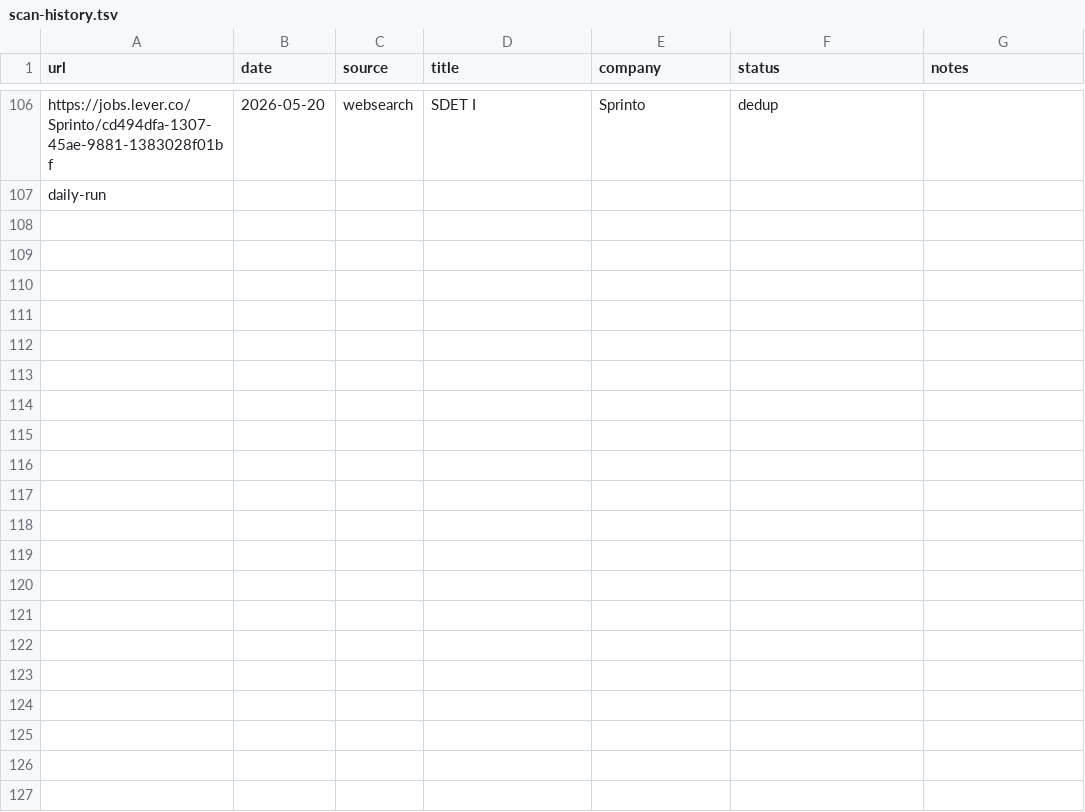
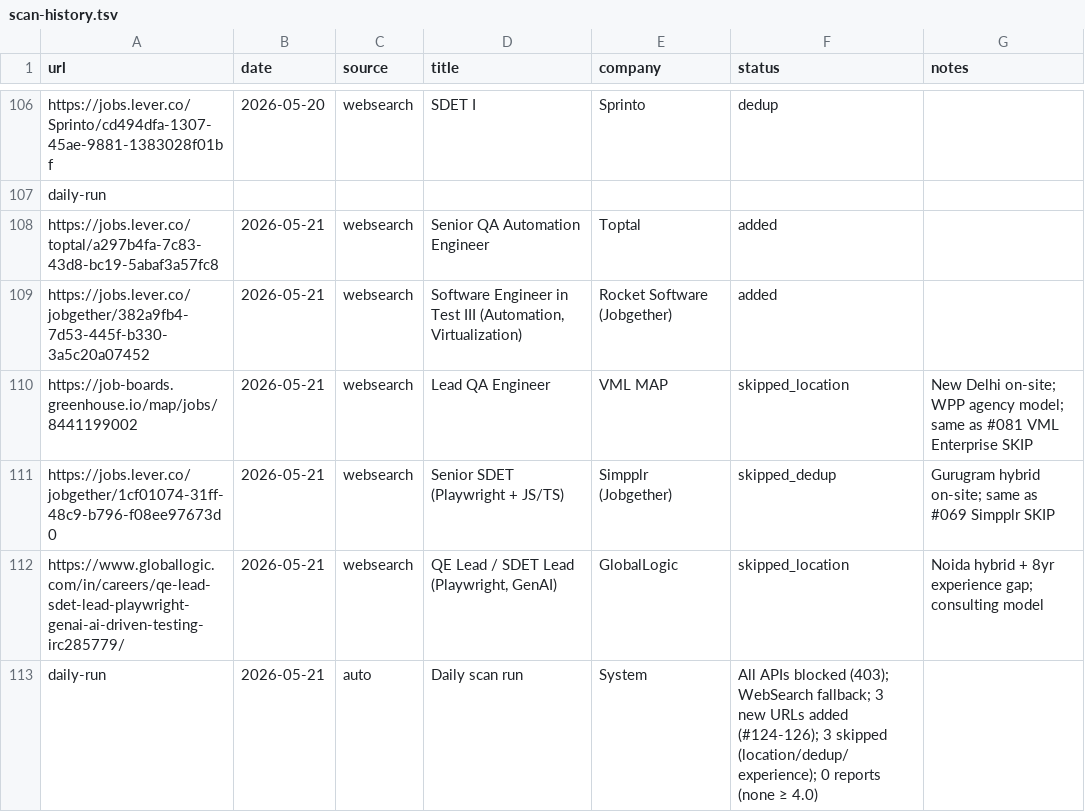
Before and after one commit to Gaurav-Khungar/career-ops, a TSV file: data/scan-history.tsv, drawn as a sheet; only a part is shown, gaps mark what is left out.

```diff
--- a/data/scan-history.tsv
+++ b/data/scan-history.tsv
@@ -107 +107,7 @@ https://jobs.lever.co/Sprinto/cd494dfa-1307-45ae-9881-1383028f01bf	2026-05-20	we
 daily-run
+https://jobs.lever.co/toptal/a297b4fa-7c83-43d8-bc19-5abaf3a57fc8	2026-05-21	websearch	Senior QA Automation Engineer	Toptal	added
+https://jobs.lever.co/jobgether/382a9fb4-7d53-445f-b330-3a5c20a07452	2026-05-21	websearch	Software Engineer in Test III (Automation, Virtualization)	Rocket Software (Jobgether)	added
+https://job-boards.greenhouse.io/map/jobs/8441199002	2026-05-21	websearch	Lead QA Engineer	VML MAP	skipped_location	New Delhi on-site; WPP agency model; same as #081 VML Enterprise SKIP
+https://jobs.lever.co/jobgether/1cf01074-31ff-48c9-b796-f08ee97673d0	2026-05-21	websearch	Senior SDET (Playwright + JS/TS)	Simpplr (Jobgether)	skipped_dedup	Gurugram hybrid on-site; same as #069 Simpplr SKIP
+https://www.globallogic.com/in/careers/qe-lead-sdet-lead-playwright-genai-ai-driven-testing-irc285779/	2026-05-21	websearch	QE Lead / SDET Lead (Playwright, GenAI)	GlobalLogic	skipped_location	Noida hybrid + 8yr experience gap; consulting model
+daily-run	2026-05-21	auto	Daily scan run	System	All APIs blocked (403); WebSearch fallback; 3 new URLs added (#124-126); 3 skipped (location/dedup/experience); 0 reports (none ≥ 4.0)
```
Also changed, not shown: 5 other files.
